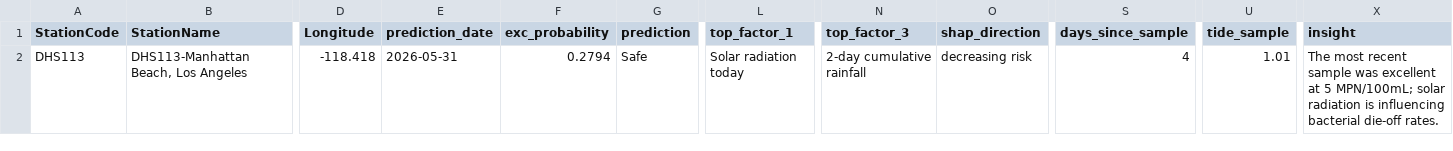
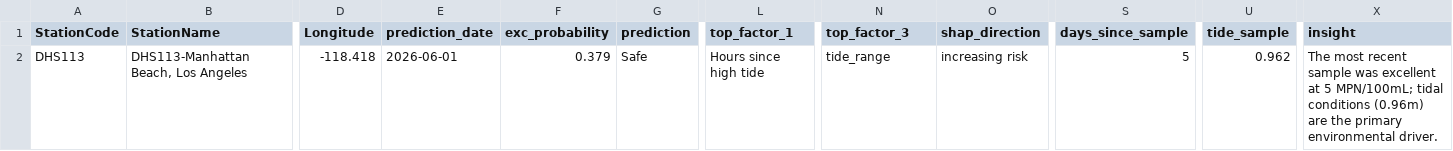
Before and after one commit to eymoney13/hermosa-pilot-dashboard, a CSV file: public/data/manhattan/nowcast_latest.csv, drawn as a sheet; only a part is shown, gaps mark what is left out; the diff names each change by its address in the sheet, - before the commit and + after, or states it on an @@ line.

```diff
--- a/public/data/manhattan/nowcast_latest.csv
+++ b/public/data/manhattan/nowcast_latest.csv
-E2 (prediction_date): 2026-05-31
+E2 (prediction_date): 2026-06-01
-F2 (exc_probability): 0.2794
+F2 (exc_probability): 0.379
-L2 (top_factor_1): Solar radiation today
+L2 (top_factor_1): Hours since high tide
-N2 (top_factor_3): 2-day cumulative rainfall
+N2 (top_factor_3): tide_range
-O2 (shap_direction): decreasing risk
+O2 (shap_direction): increasing risk
-S2 (days_since_sample): 4
+S2 (days_since_sample): 5
-U2 (tide_sample): 1.01
+U2 (tide_sample): 0.962
-X2 (insight): …5 MPN/100mL; solar radiation is influencing bacterial die-off rates.
+X2 (insight): …5 MPN/100mL; tidal conditions (0.96m) are the primary environmental driver.
```
Also changed, not shown: public/data/manhattan/forecast_3day.csv, public/data/manhattan/history_3day.csv.
